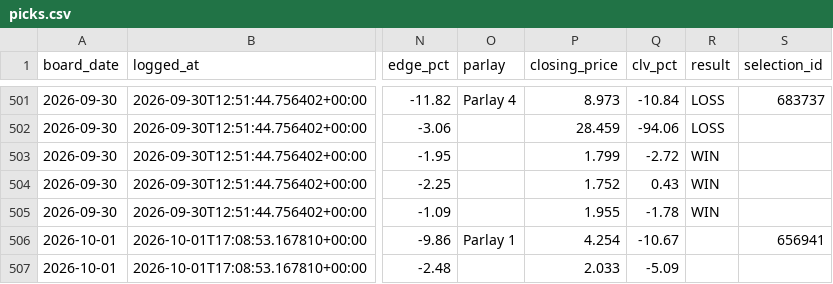
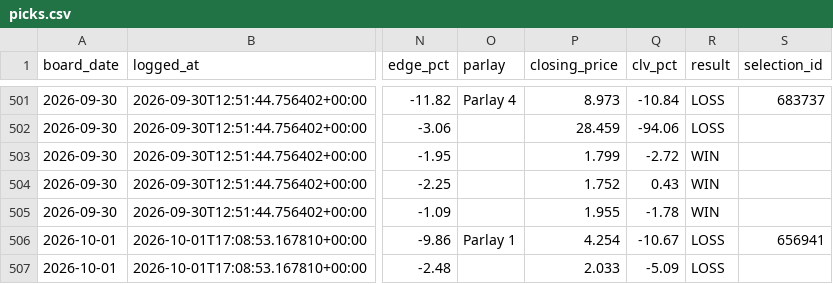
Before and after one commit to joshuajoshuajaja/jaja123, a CSV file: data/mlb/picks.csv, drawn as a sheet; only a part is shown, gaps mark what is left out; the diff names each change by its address in the sheet, - before the commit and + after, or states it on an @@ line.

Commit message:
board 2026-10-02

```diff
--- a/data/mlb/picks.csv
+++ b/data/mlb/picks.csv
-R506:R507 (result): (empty)
+R506:R507 (result): LOSS
```
Also changed, not shown: 1 other file.
